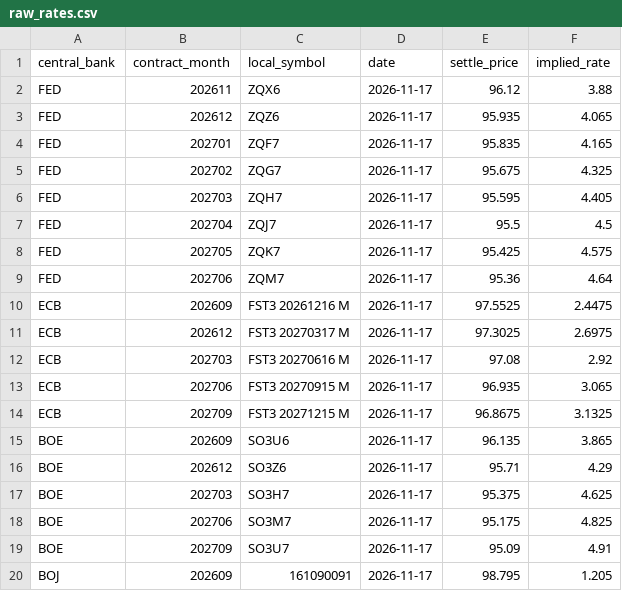
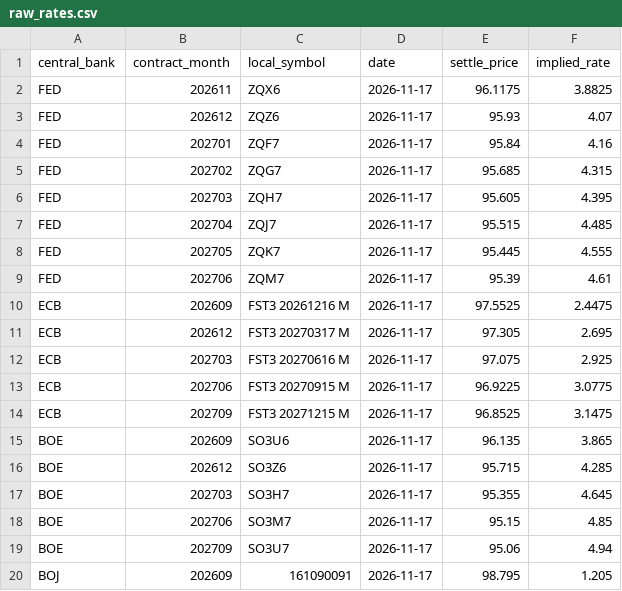
Before and after one commit to RomanelloAndre/SnoResearchPublish, a CSV file: data/raw_rates.csv, drawn as a sheet; only a part is shown; the diff covers the shown part only.

```diff
--- a/data/raw_rates.csv
+++ b/data/raw_rates.csv
@@ -1,20 +1,20 @@
 central_bank,contract_month,local_symbol,date,settle_price,implied_rate
-FED,202611,ZQX6,2026-11-17,96.12,3.88
-FED,202612,ZQZ6,2026-11-17,95.935,4.065
-FED,202701,ZQF7,2026-11-17,95.835,4.165
-FED,202702,ZQG7,2026-11-17,95.675,4.325
-FED,202703,ZQH7,2026-11-17,95.595,4.405
-FED,202704,ZQJ7,2026-11-17,95.5,4.5
-FED,202705,ZQK7,2026-11-17,95.425,4.575
-FED,202706,ZQM7,2026-11-17,95.36,4.64
+FED,202611,ZQX6,2026-11-17,96.1175,3.8825
+FED,202612,ZQZ6,2026-11-17,95.93,4.07
+FED,202701,ZQF7,2026-11-17,95.84,4.16
+FED,202702,ZQG7,2026-11-17,95.685,4.315
+FED,202703,ZQH7,2026-11-17,95.605,4.395
+FED,202704,ZQJ7,2026-11-17,95.515,4.485
+FED,202705,ZQK7,2026-11-17,95.445,4.555
+FED,202706,ZQM7,2026-11-17,95.39,4.61
 ECB,202609,FST3 20261216 M,2026-11-17,97.5525,2.4475
-ECB,202612,FST3 20270317 M,2026-11-17,97.3025,2.6975
-ECB,202703,FST3 20270616 M,2026-11-17,97.08,2.92
-ECB,202706,FST3 20270915 M,2026-11-17,96.935,3.065
-ECB,202709,FST3 20271215 M,2026-11-17,96.8675,3.1325
+ECB,202612,FST3 20270317 M,2026-11-17,97.305,2.695
+ECB,202703,FST3 20270616 M,2026-11-17,97.075,2.925
+ECB,202706,FST3 20270915 M,2026-11-17,96.9225,3.0775
+ECB,202709,FST3 20271215 M,2026-11-17,96.8525,3.1475
 BOE,202609,SO3U6,2026-11-17,96.135,3.865
-BOE,202612,SO3Z6,2026-11-17,95.71,4.29
-BOE,202703,SO3H7,2026-11-17,95.375,4.625
-BOE,202706,SO3M7,2026-11-17,95.175,4.825
-BOE,202709,SO3U7,2026-11-17,95.09,4.91
+BOE,202612,SO3Z6,2026-11-17,95.715,4.285
+BOE,202703,SO3H7,2026-11-17,95.355,4.645
+BOE,202706,SO3M7,2026-11-17,95.15,4.85
+BOE,202709,SO3U7,2026-11-17,95.06,4.94
 BOJ,202609,161090091,2026-11-17,98.795,1.205
```
Also changed, not shown: 20 edited cells elsewhere in this file, data/boc_probabilities.csv, data/boe_probabilities.csv, 12 other files.
